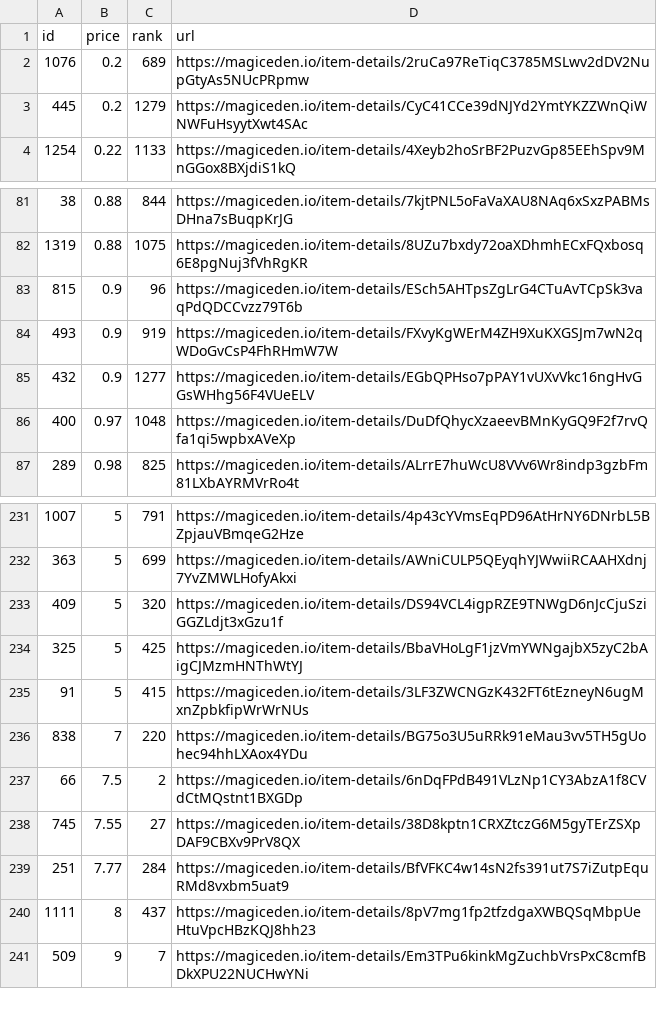
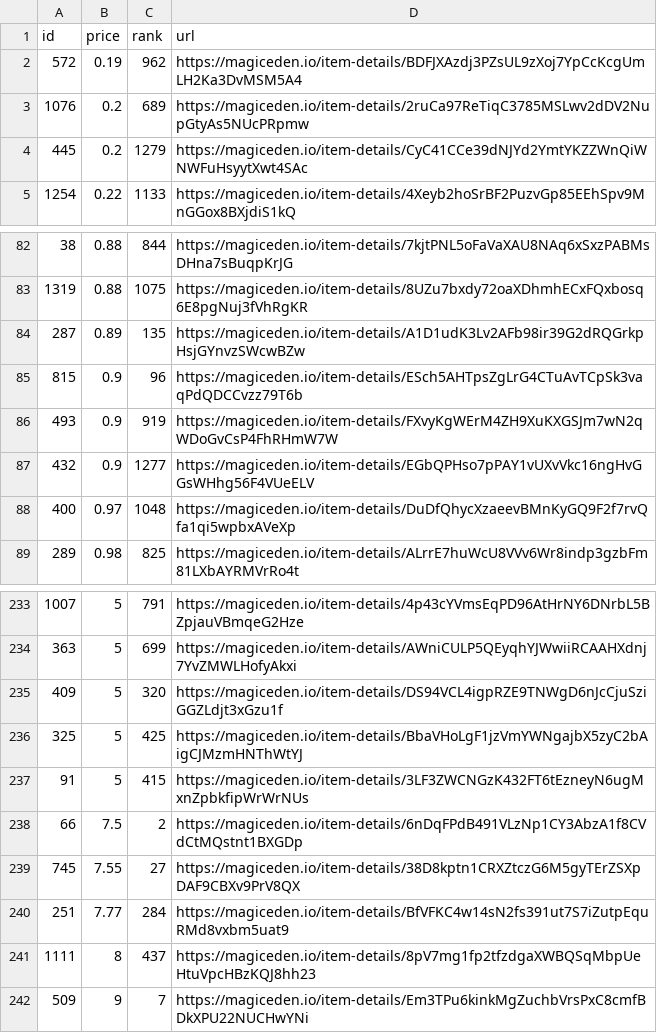
Before and after one commit to braposo/koala-monitor, a CSV file: koala-data-processed.csv, drawn as a sheet; only a part is shown, gaps mark what is left out; removed rows and columns are numbered as before the commit, all else as after; the diff names each change by its address in the sheet, - before the commit and + after, or states it on an @@ line.

Commit message:
Flat: latest data (2021-11-13T23:37:28.757Z) {   "date": "2021-11-13T23:37:28.757Z",   "files": [     {       "name": "koala-data-processed.csv",       "deltaBytes": 96,       "source": "https://api-mainnet.magiceden.io/rpc/getListedNFTsByQuery?q=%7B%22%24match%22%3A%7B%22collectionSymbol%22%3A%22koala_klubhouse%22%7D%2C%22%24sort%22%3A%7B%22takerAmount%22%3A1%2C%22createdAt%22%3A-1%7D%2C%22%24skip%22%3A0%2C%22%24limit%22%3A5000%7D"     }   ] }

```diff
--- a/koala-data-processed.csv
+++ b/koala-data-processed.csv
+row 2: 572 | 0.19 | 962 | https://magiceden.io/item-details/BDFJXAzdj3PZsUL9zXoj7YpCcKcgUmLH2Ka3DvMSM5A4
+row 84: 287 | 0.89 | 135 | https://magiceden.io/item-details/A1D1udK3Lv2AFb98ir39G2dRQGrkpHsjGYnvzSWcwBZw
-row 236: 838 | 7 | 220 | https://magiceden.io/item-details/BG75o3U5uRRk91eMau3vv5TH5gUohec94hhLXAox4YDu
```
